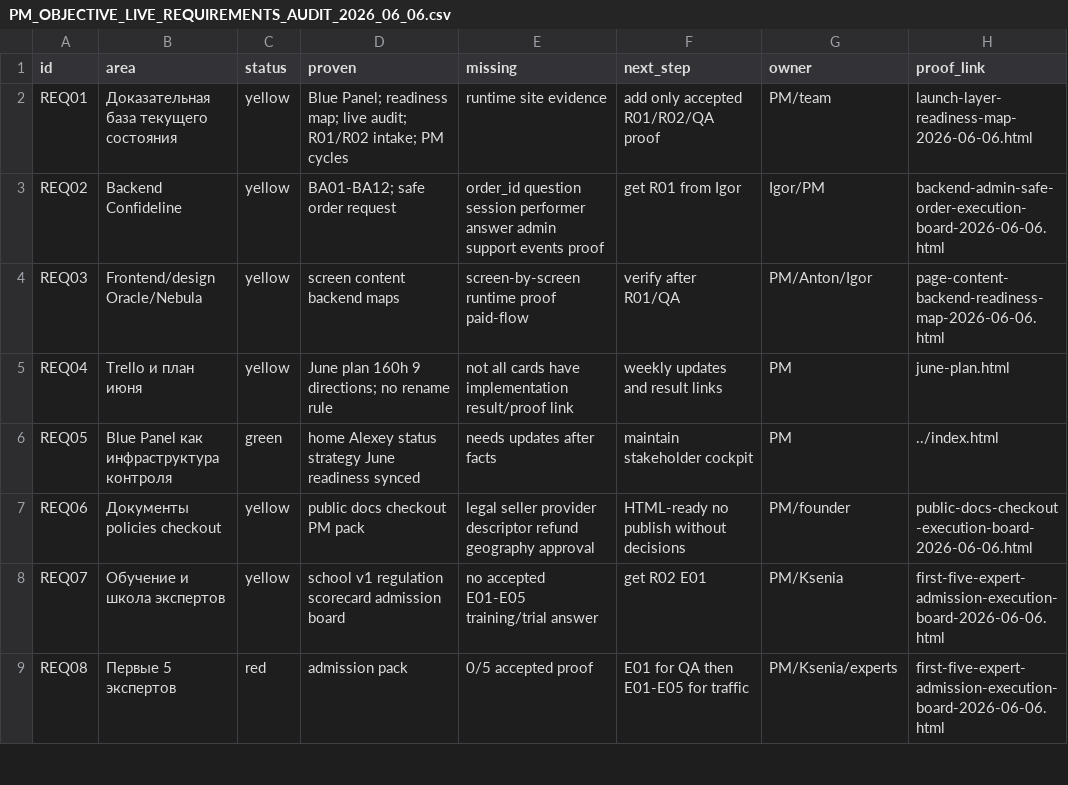
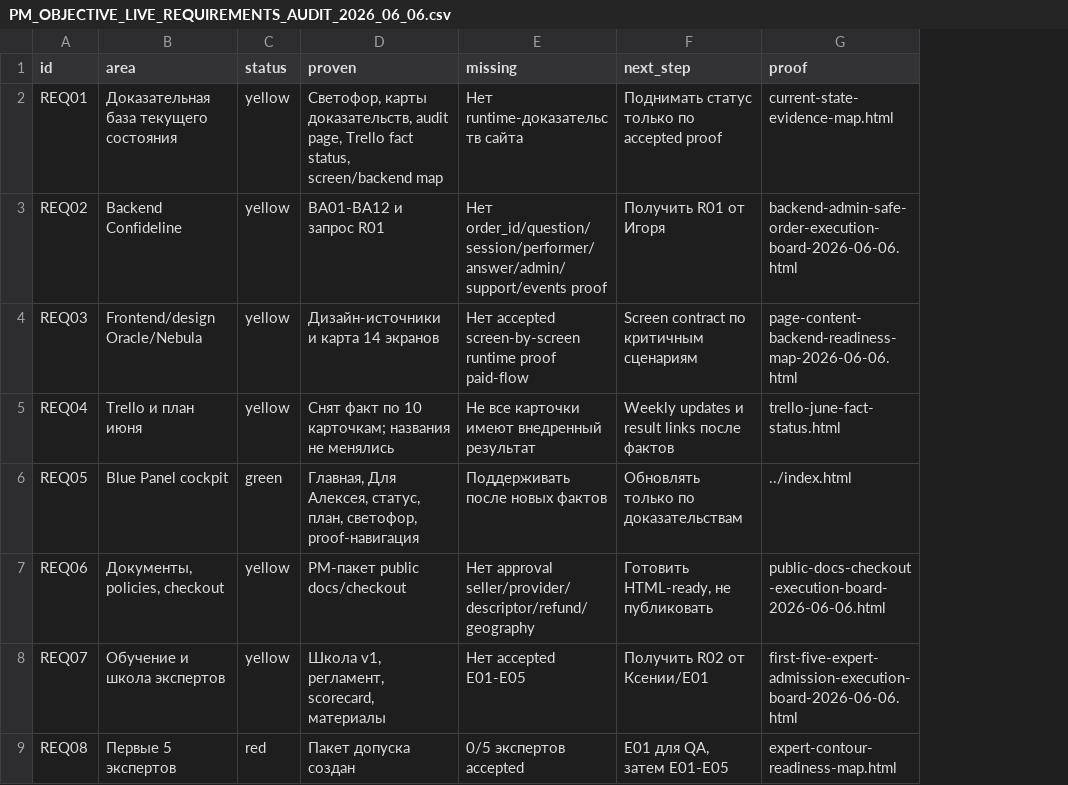
Before and after one commit to cutthreat/confideline, a CSV file: web/blue-panel/docs/artifacts/PM_OBJECTIVE_LIVE_REQUIREMENTS_AUDIT_2026_06_06.csv, drawn as a sheet; only a part is shown; removed rows and columns are numbered as before the commit, all else as after; the diff covers the shown part only; the diff names each change by its address in the sheet, - before the commit and + after, or states it on an @@ line.

Commit message:
Refresh PM objective live audit

```diff
--- a/web/blue-panel/docs/artifacts/PM_OBJECTIVE_LIVE_REQUIREMENTS_AUDIT_2026_06_06.csv
+++ b/web/blue-panel/docs/artifacts/PM_OBJECTIVE_LIVE_REQUIREMENTS_AUDIT_2026_06_06.csv
-column G (owner), rows 2-9: PM/team | Igor/PM | PM/Anton/Igor | PM | PM | PM/founder | PM/Ksenia | PM/Ksenia/experts
-G1: proof_link
+G1: proof
-D2 (proven): Blue Panel; readiness map; live audit; R01/R02 intake; PM cycles
+D2 (proven): Светофор, карты доказательств, audit page, Trello fact status, screen/backend map
-E2 (missing): runtime site evidence
+E2 (missing): Нет runtime-доказательств сайта
-F2 (next_step): add only accepted R01/R02/QA proof
+F2 (next_step): Поднимать статус только по accepted proof
-G2 (proof): launch-layer-readiness-map-2026-06-06.html
+G2 (proof): current-state-evidence-map.html
-D3 (proven): BA01-BA12; safe order request
+D3 (proven): BA01-BA12 и запрос R01
-E3 (missing): order_id question session performer answer admin support events proof
+E3 (missing): Нет order_id/question/session/performer/answer/admin/support/events proof
-F3 (next_step): get R01 from Igor
+F3 (next_step): Получить R01 от Игоря
-D4 (proven): screen content backend maps
+D4 (proven): Дизайн-источники и карта 14 экранов
-E4 (missing): screen-by-screen runtime…
+E4 (missing): Нет accepted screen-by-screen runtime…
-F4 (next_step): verify after R01/QA
+F4 (next_step): Screen contract по критичным сценариям
-D5 (proven): June plan 160h 9 directions; no rename rule
+D5 (proven): Снят факт по 10 карточкам; названия не менялись
-E5 (missing): not all cards have implementation result/proof link
+E5 (missing): Не все карточки имеют внедренный результат
-F5 (next_step): weekly updates and result links
+F5 (next_step): Weekly updates и result links после фактов
-G5 (proof): june-plan.html
+G5 (proof): trello-june-fact-status.html
-B6 (area): Blue Panel как инфраструктура контроля
+B6 (area): Blue Panel cockpit
-D6 (proven): home Alexey status strategy June readiness synced
+D6 (proven): Главная, Для Алексея, статус, план, светофор, proof-навигация
-E6 (missing): needs updates after facts
+E6 (missing): Поддерживать после новых фактов
-F6 (next_step): maintain stakeholder cockpit
+F6 (next_step): Обновлять только по доказательствам
-B7 (area): Документы policies checkout
+B7 (area): Документы, policies, checkout
-D7 (proven): public docs checkout PM pack
+D7 (proven): PM-пакет public docs/checkout
-E7 (missing): legal seller provider descriptor refund geography approval
+E7 (missing): Нет approval seller/provider/descriptor/refund/geography
-F7 (next_step): HTML-ready no publish without decisions
+F7 (next_step): Готовить HTML-ready, не публиковать
-D8 (proven): school v1 regulation scorecard admission board
+D8 (proven): Школа v1, регламент, scorecard, материалы
-E8 (missing): no accepted E01-E05 training/trial answer
+E8 (missing): Нет accepted E01-E05
-F8 (next_step): get R02 E01
+F8 (next_step): Получить R02 от Ксении/E01
-D9 (proven): admission pack
+D9 (proven): Пакет допуска создан
-E9 (missing): 0/5 accepted proof
+E9 (missing): 0/5 экспертов accepted
-F9 (next_step): E01 for QA then E01-E05 for traffic
+F9 (next_step): E01 для QA, затем E01-E05
-G9 (proof): first-five-expert-admission-execution-board-2026-06-06.html
+G9 (proof): expert-contour-readiness-map.html
```
Also changed, not shown: 3 added rows and 42 edited cells elsewhere in this file, 1 other file.
